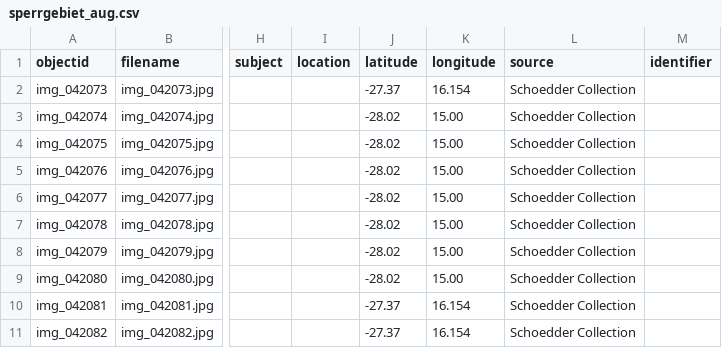
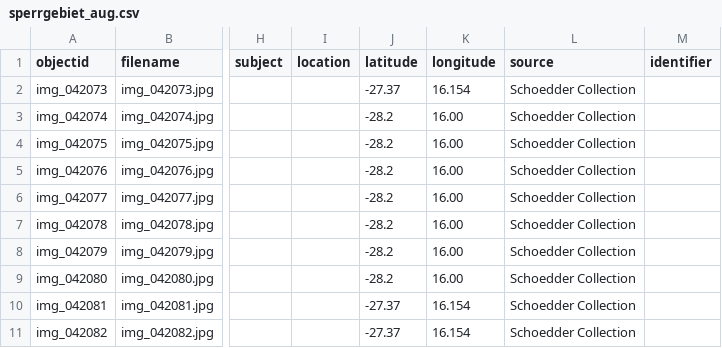
Before and after one commit to etanus11/sperrgebiet_new, a CSV file: _data/sperrgebiet_aug.csv, drawn as a sheet; only a part is shown, gaps mark what is left out; the diff names each change by its address in the sheet, - before the commit and + after, or states it on an @@ line.

Commit message:
Update sperrgebiet_aug.csv

```diff
--- a/_data/sperrgebiet_aug.csv
+++ b/_data/sperrgebiet_aug.csv
-J3:J9 (latitude): -28.02
+J3:J9 (latitude): -28.2
-K3:K9 (longitude): 15.00
+K3:K9 (longitude): 16.00
```
